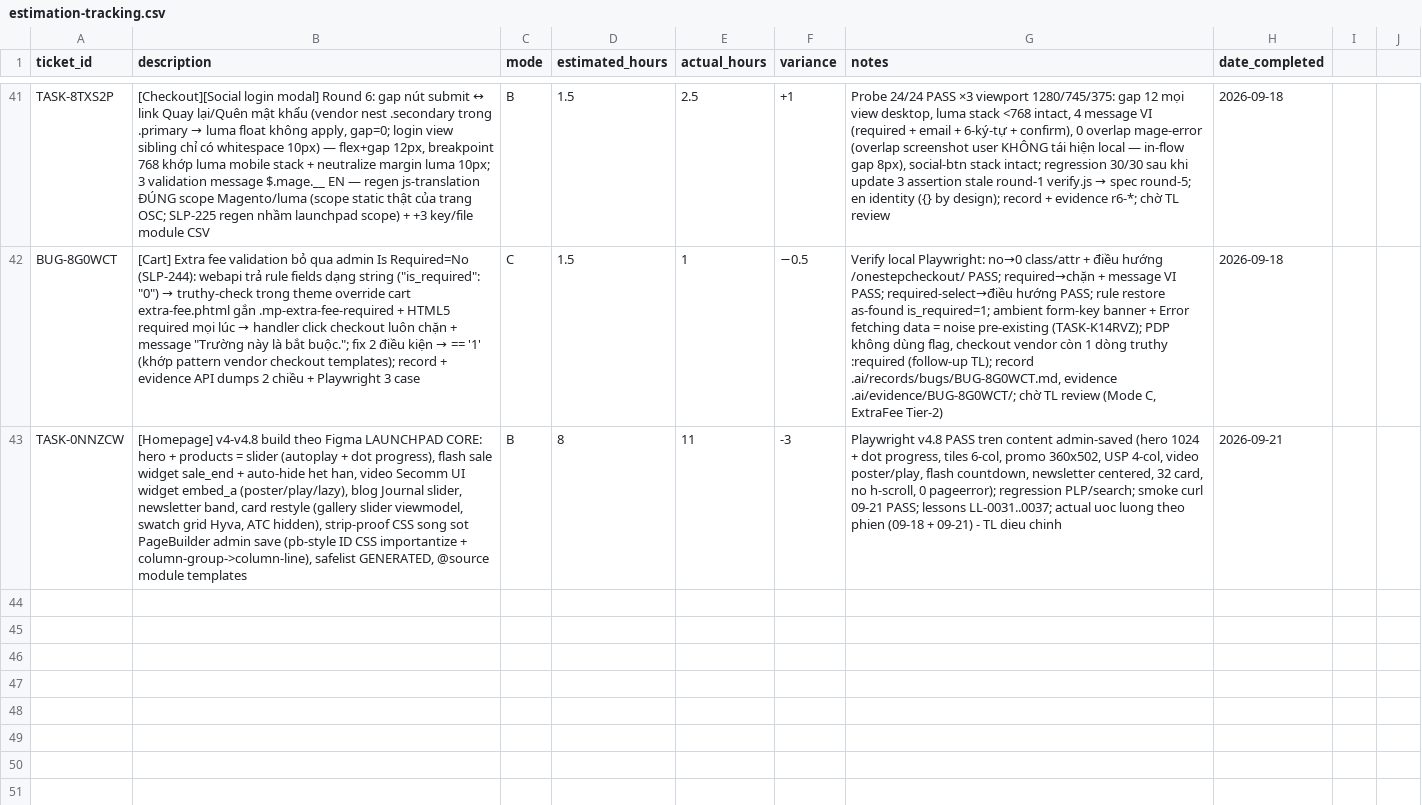
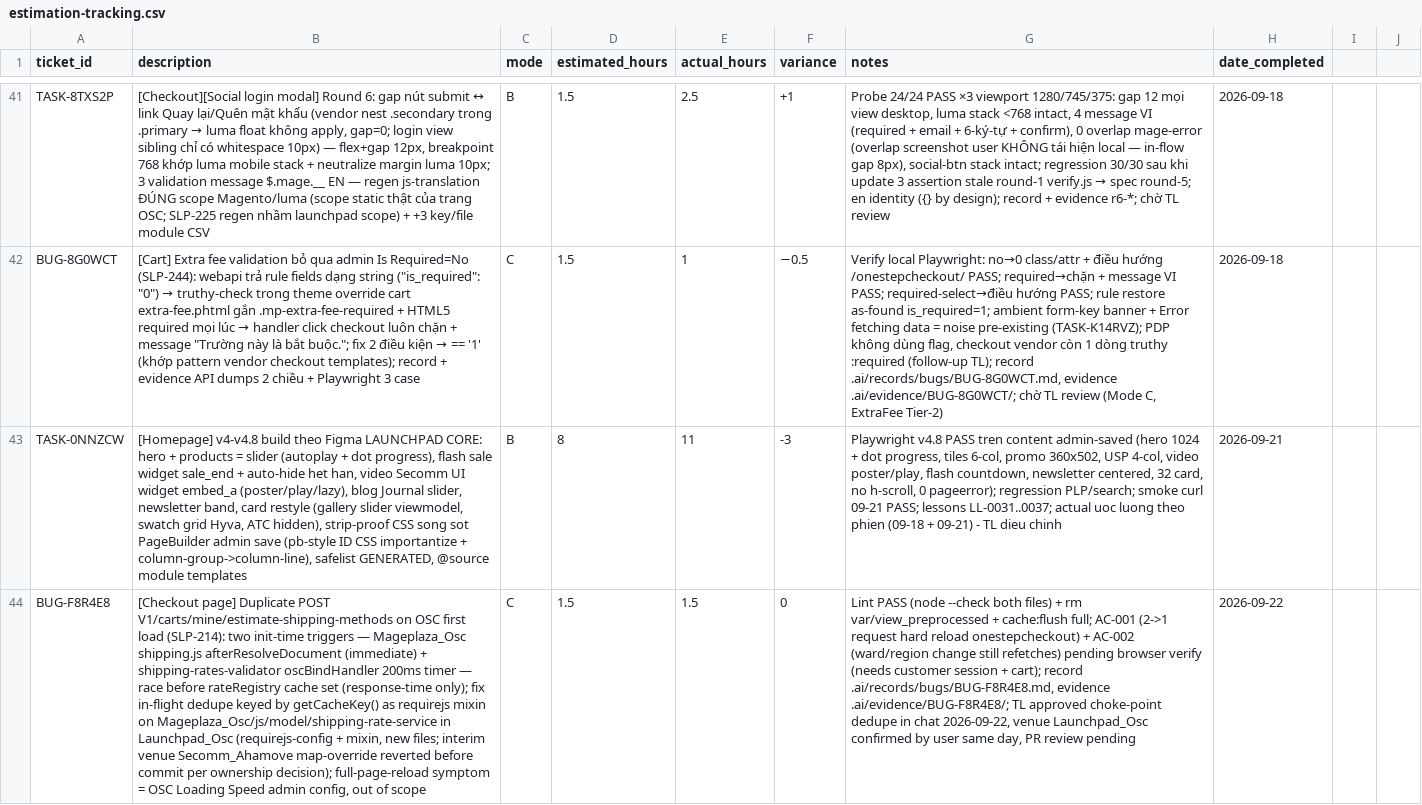
Before and after one commit to secomm-dev/slaunchpad, a CSV file: .ai/templates/estimation-tracking.csv, drawn as a sheet; only a part is shown, gaps mark what is left out; the diff names each change by its address in the sheet, - before the commit and + after, or states it on an @@ line.

Commit message:
SLP-214 [Checkout page]Trang Checkout (OSC) bị nhấp nháy loading liên tục /tải lại toàn trang khi nhập dữ liệu hoặc chọn Shipping/Payment

```diff
--- a/.ai/templates/estimation-tracking.csv
+++ b/.ai/templates/estimation-tracking.csv
+row 44: BUG-F8R4E8 | [Checkout page] Duplicate POST V1/carts/mine/estimate-shipping-methods on OSC first load (SLP-214): two init-time triggers — Mageplaza_Osc shipping.js afterResolveDocument (immediate) + shipping-rates-validator oscBindHandler 200ms timer — race before rateRegistry cache set (response-time only); fix in-flight dedupe keyed by getCacheKey() as requirejs mixin on Mageplaza_Osc/js/model/shipping-rate-service in Launchpad_Osc (requirejs-config + mixin, new files; interim venue Secomm_Ahamove map-override reverted before commit per ownership decision); full-page-reload symptom = OSC Loading Speed admin config, out of scope | C | 1.5 | 1.5 | 0 | Lint PASS (node --check both files) + rm var/view_preprocessed + cache:flush full; AC-001 (2->1 request hard reload onestepcheckout) + AC-002 (ward/region change still refetches) pending browser verify (needs customer session + cart); record .ai/records/bugs/BUG-F8R4E8.md, evidence .ai/evidence/BUG-F8R4E8/; TL approved choke-point dedupe in chat 2026-09-22, venue Launchpad_Osc confirmed by user same day, PR review pending | 2026-09-22
```
Also changed, not shown: 7 other files.
